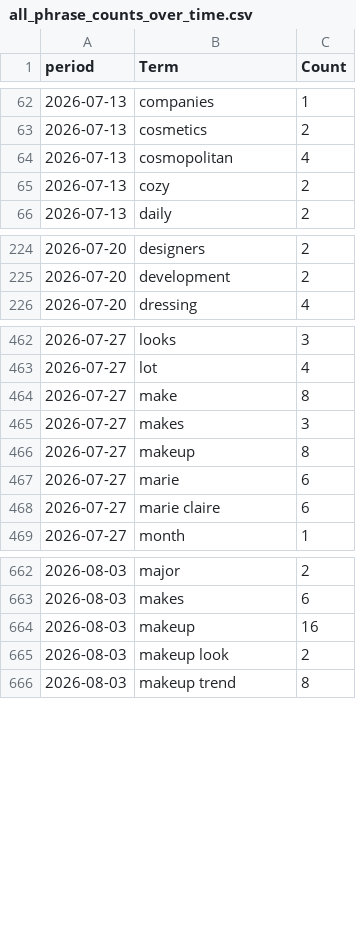
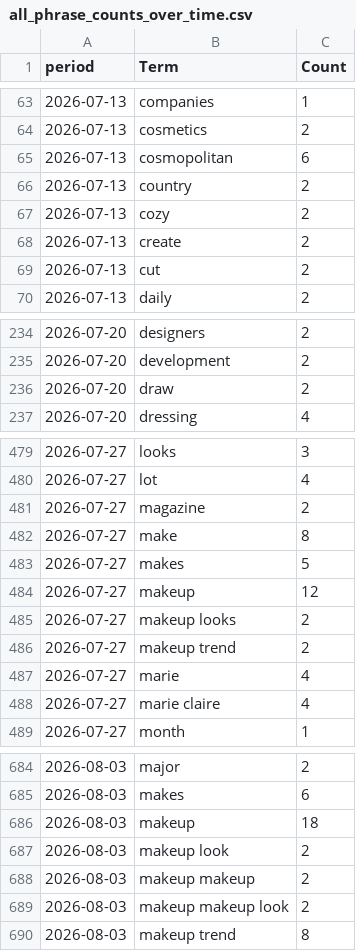
Before and after one commit to prettylittledata/prettylittledata, a CSV file: data/all_phrase_counts_over_time.csv, drawn as a sheet; only a part is shown, gaps mark what is left out; the diff covers the shown part only.

```diff
--- a/data/all_phrase_counts_over_time.csv
+++ b/data/all_phrase_counts_over_time.csv
@@ -63,4 +64,7 @@ period,Term,Count
 2026-07-13,cosmetics,2
-2026-07-13,cosmopolitan,4
+2026-07-13,cosmopolitan,6
+2026-07-13,country,2
 2026-07-13,cozy,2
+2026-07-13,create,2
+2026-07-13,cut,2
 2026-07-13,daily,2
@@ -225,2 +235,3 @@ period,Term,Count
 2026-07-20,development,2
+2026-07-20,draw,2
 2026-07-20,dressing,4
@@ -463,7 +480,10 @@ period,Term,Count
 2026-07-27,lot,4
+2026-07-27,magazine,2
 2026-07-27,make,8
-2026-07-27,makes,3
-2026-07-27,makeup,8
-2026-07-27,marie,6
-2026-07-27,marie claire,6
+2026-07-27,makes,5
+2026-07-27,makeup,12
+2026-07-27,makeup looks,2
+2026-07-27,makeup trend,2
+2026-07-27,marie,4
+2026-07-27,marie claire,4
 2026-07-27,month,1
@@ -663,4 +685,6 @@ period,Term,Count
 2026-08-03,makes,6
-2026-08-03,makeup,16
+2026-08-03,makeup,18
 2026-08-03,makeup look,2
+2026-08-03,makeup makeup,2
+2026-08-03,makeup makeup look,2
 2026-08-03,makeup trend,8
```
Also changed, not shown: 32 added rows and 71 edited cells elsewhere in this file, data/all_all_raw.csv, data/all_decreasing_terms.csv, 3 other files.
